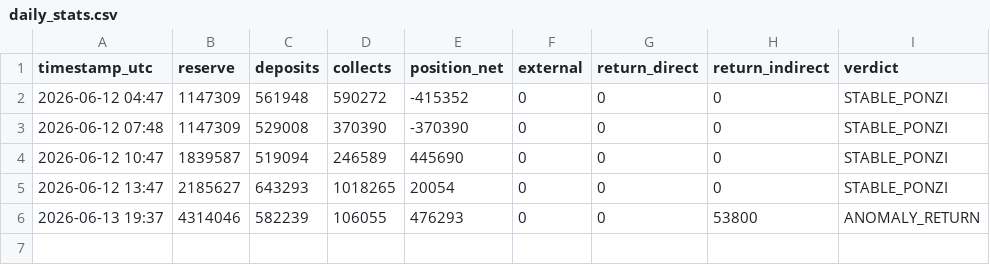
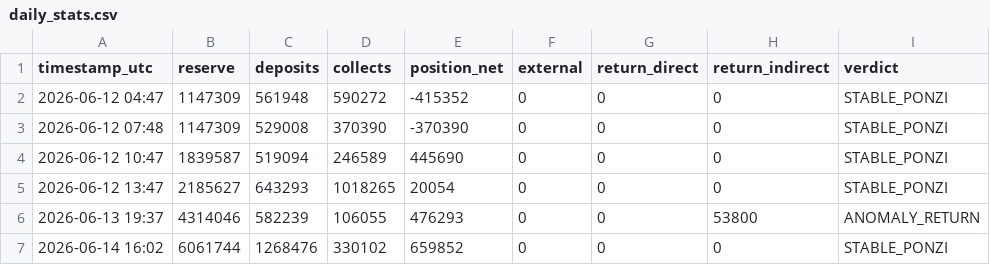
Before and after one commit to techj4rgon/NeyroResearch, a CSV file: daily_stats.csv, drawn as a sheet.

```diff
--- a/daily_stats.csv
+++ b/daily_stats.csv
@@ -6 +6,2 @@ timestamp_utc,reserve,deposits,collects,position_net,external,return_direct,retu
 2026-06-13 19:37,4314046,582239,106055,476293,0,0,53800,ANOMALY_RETURN
+2026-06-14 16:02,6061744,1268476,330102,659852,0,0,0,STABLE_PONZI
```
